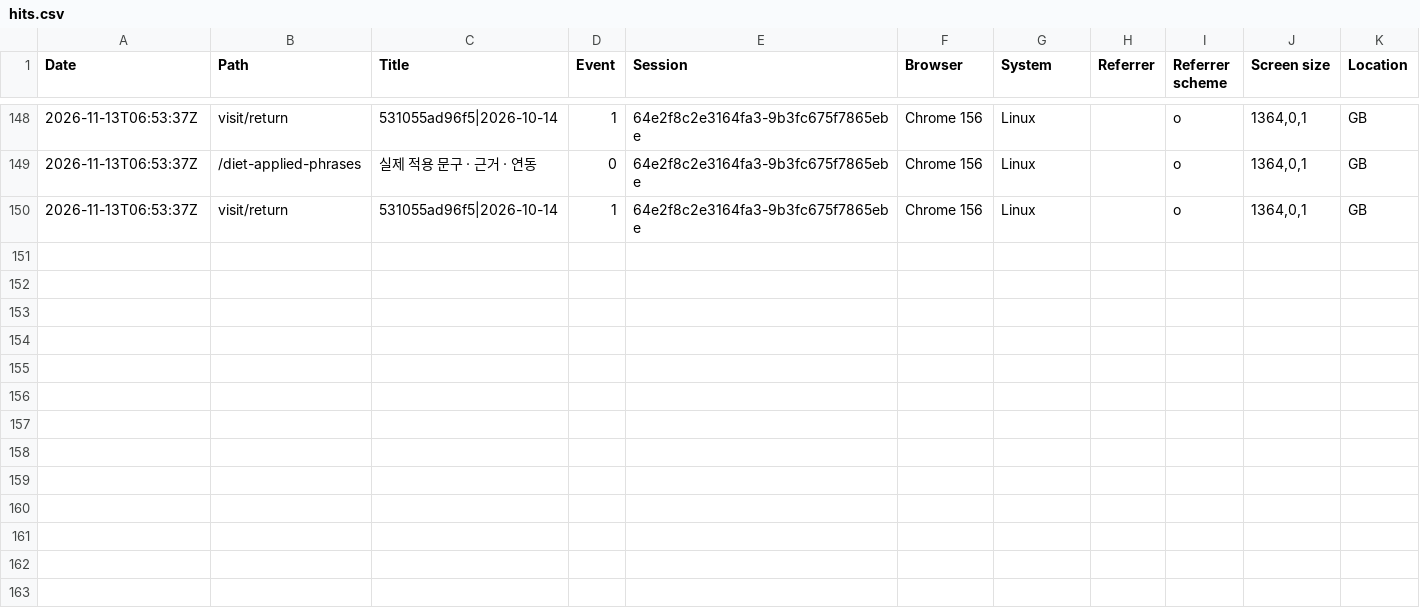
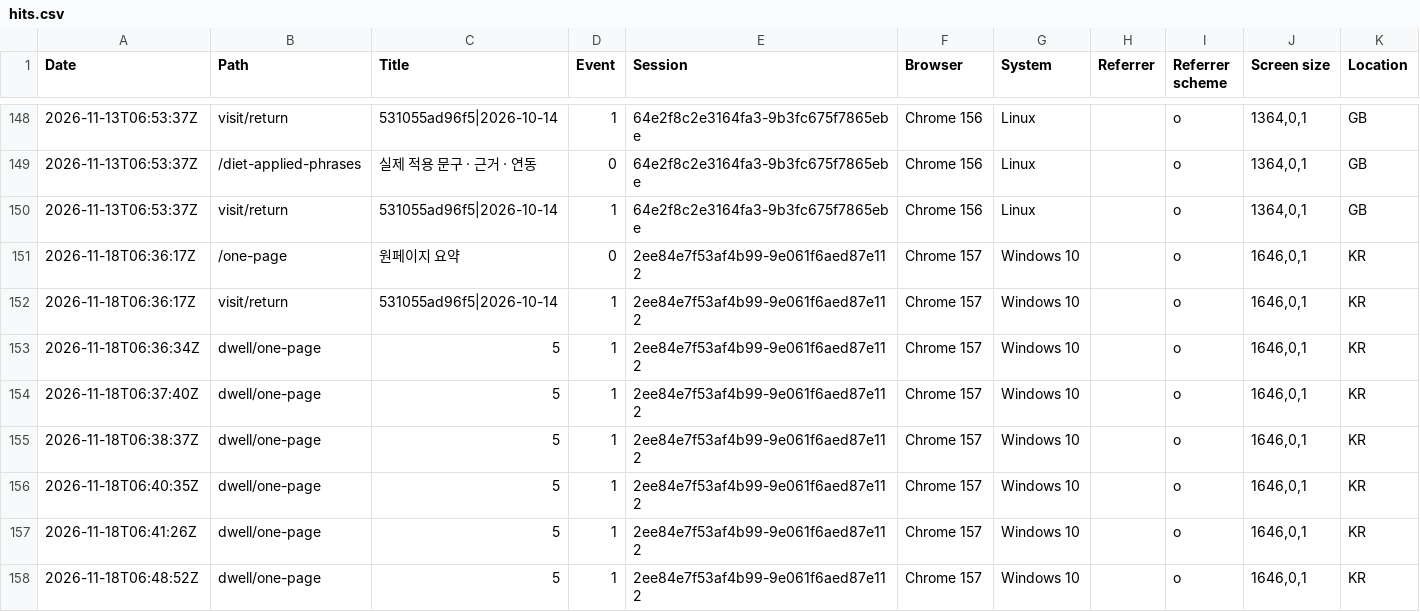
Before and after one commit to srleeinkorea/maireport-rsna-demo-k7x9m2q8v4n6, a CSV file: hits.csv, drawn as a sheet; only a part is shown, gaps mark what is left out; the diff names each change by its address in the sheet, - before the commit and + after, or states it on an @@ line.

```diff
--- a/hits.csv
+++ b/hits.csv
+row 151: 2026-11-18T06:36:17Z | /one-page | 원페이지 요약 | 0 | 2ee84e7f53af4b99-9e061f6aed87e112 | Chrome 157 | Windows 10 |  | o | 1646,0,1 | KR
+row 152: 2026-11-18T06:36:17Z | visit/return | 531055ad96f5|2026-10-14 | 1 | 2ee84e7f53af4b99-9e061f6aed87e112 | Chrome 157 | Windows 10 |  | o | 1646,0,1 | KR
+row 153: 2026-11-18T06:36:34Z | dwell/one-page | 5 | 1 | 2ee84e7f53af4b99-9e061f6aed87e112 | Chrome 157 | Windows 10 |  | o | 1646,0,1 | KR
+row 154: 2026-11-18T06:37:40Z | dwell/one-page | 5 | 1 | 2ee84e7f53af4b99-9e061f6aed87e112 | Chrome 157 | Windows 10 |  | o | 1646,0,1 | KR
+row 155: 2026-11-18T06:38:37Z | dwell/one-page | 5 | 1 | 2ee84e7f53af4b99-9e061f6aed87e112 | Chrome 157 | Windows 10 |  | o | 1646,0,1 | KR
+row 156: 2026-11-18T06:40:35Z | dwell/one-page | 5 | 1 | 2ee84e7f53af4b99-9e061f6aed87e112 | Chrome 157 | Windows 10 |  | o | 1646,0,1 | KR
+row 157: 2026-11-18T06:41:26Z | dwell/one-page | 5 | 1 | 2ee84e7f53af4b99-9e061f6aed87e112 | Chrome 157 | Windows 10 |  | o | 1646,0,1 | KR
+row 158: 2026-11-18T06:48:52Z | dwell/one-page | 5 | 1 | 2ee84e7f53af4b99-9e061f6aed87e112 | Chrome 157 | Windows 10 |  | o | 1646,0,1 | KR
```
Also changed, not shown: 1 other file.
